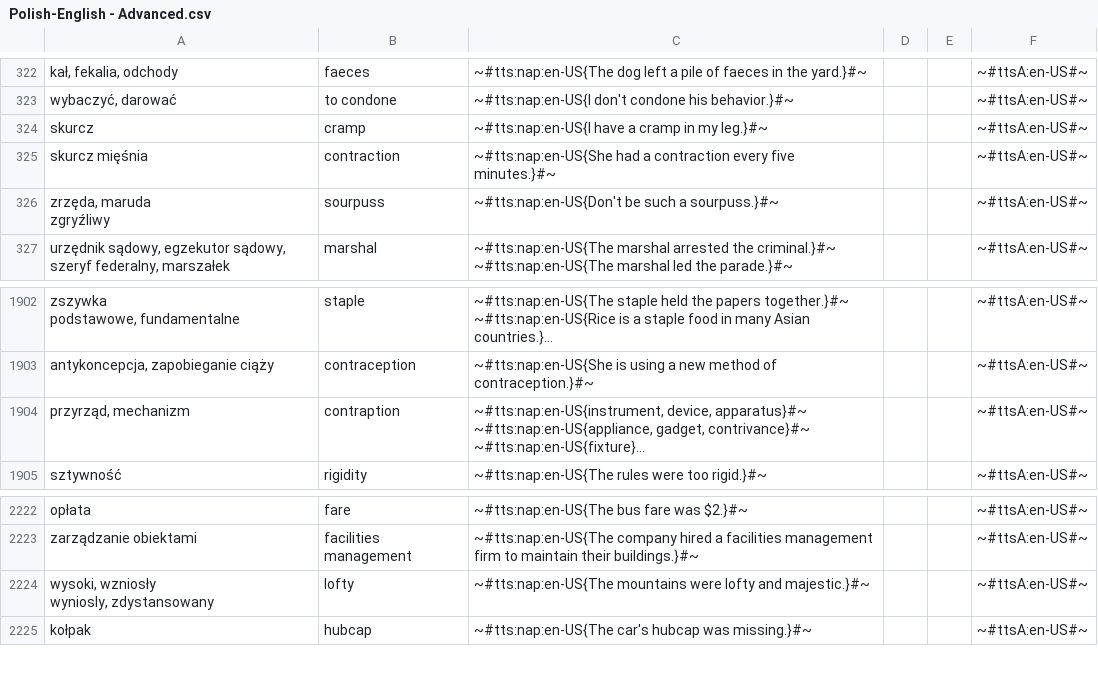
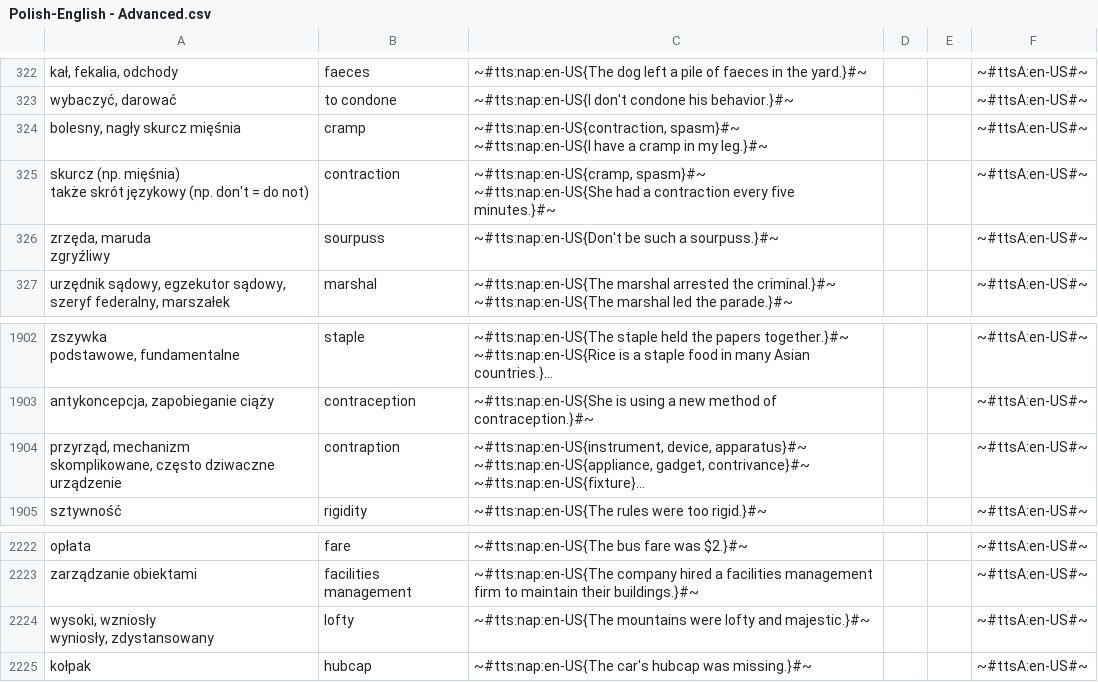
Before and after one commit to AntLightCode/spreadsheetmemo-library, a CSV file: Vocabulary & Language Practice/Polish-English - Advanced.csv, drawn as a sheet; only a part is shown, gaps mark what is left out; long unchanged cells end in …; ↵ is a line break in a cell; the diff names each change by its address in the sheet, - before the commit and + after, or states it on an @@ line.

```diff
--- a/Vocabulary & Language Practice/Polish-English - Advanced.csv
+++ b/Vocabulary & Language Practice/Polish-English - Advanced.csv
-A324: skurcz
+A324: bolesny, nagły skurcz mięśnia
-C324: ~#tts:nap:en-US{I have…
+C324: ~#tts:nap:en-US{contraction, spasm}#~ ↵ ~#tts:nap:en-US{I have…
-A325: skurcz mięśnia
+A325: skurcz (np. mięśnia) ↵ także skrót językowy (np. don't = do not)
-C325: ~#tts:nap:en-US{She had…
+C325: ~#tts:nap:en-US{cramp, spasm}#~ ↵ ~#tts:nap:en-US{She had…
-A1904: przyrząd, mechanizm
+A1904: przyrząd, mechanizm ↵ skomplikowane, często dziwaczne urządzenie
-A2224: wysoki, wzniosły ↵ wyniosly, zdystansowany
+A2224: wysoki, wzniosły ↵ wyniosły, zdystansowany
```
Also changed, not shown: Vocabulary & Language Practice/Polish-German.csv.
